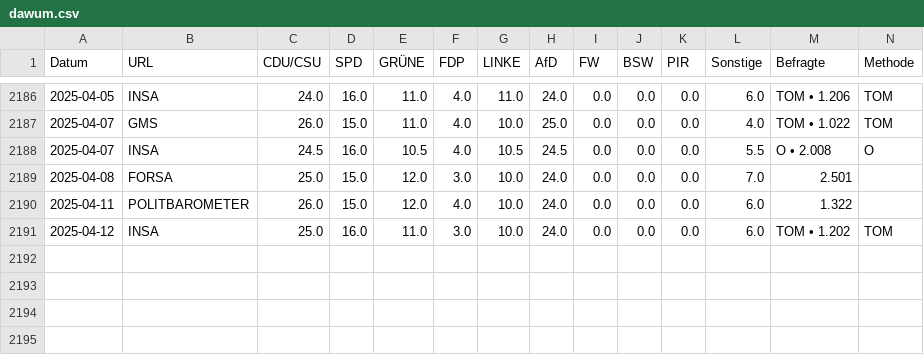
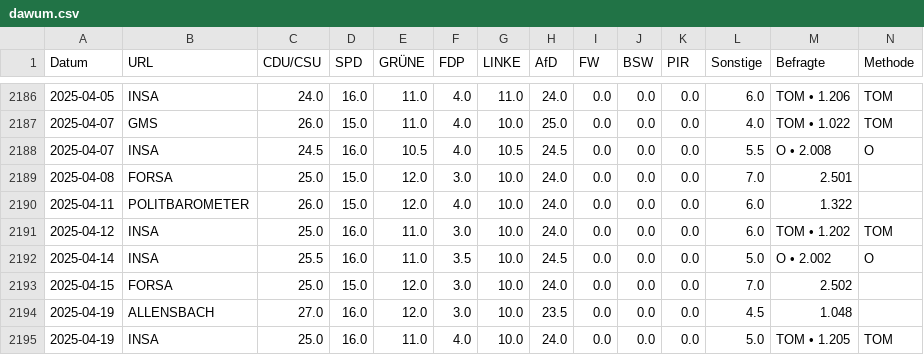
Before and after one commit to thomascamminady/dawum-crawl, a CSV file: data/dawum.csv, drawn as a sheet; only a part is shown, gaps mark what is left out; rows hold the shown columns only; the diff names each change by its address in the sheet, - before the commit and + after, or states it on an @@ line.

```diff
--- a/data/dawum.csv
+++ b/data/dawum.csv
+row 2192: 2025-04-14 | INSA | 25.5 | 16.0 | 11.0 | 3.5 | 10.0 | 24.5 | 0.0 | 0.0 | 0.0 | 5.0 | O • 2.002 | O
+row 2193: 2025-04-15 | FORSA | 25.0 | 15.0 | 12.0 | 3.0 | 10.0 | 24.0 | 0.0 | 0.0 | 0.0 | 7.0 | 2.502
+row 2194: 2025-04-19 | ALLENSBACH | 27.0 | 16.0 | 12.0 | 3.0 | 10.0 | 23.5 | 0.0 | 0.0 | 0.0 | 4.5 | 1.048
+row 2195: 2025-04-19 | INSA | 25.0 | 16.0 | 11.0 | 4.0 | 10.0 | 24.0 | 0.0 | 0.0 | 0.0 | 5.0 | TOM • 1.205 | TOM
```
Also changed, not shown: data/dawum_pivot.csv, 1 other file.
